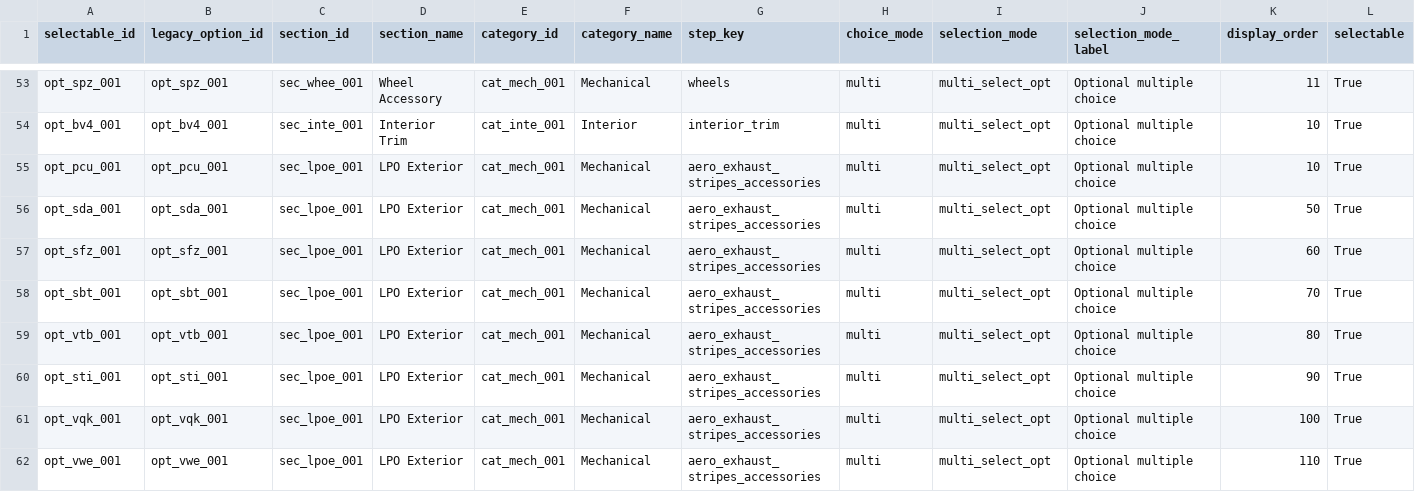
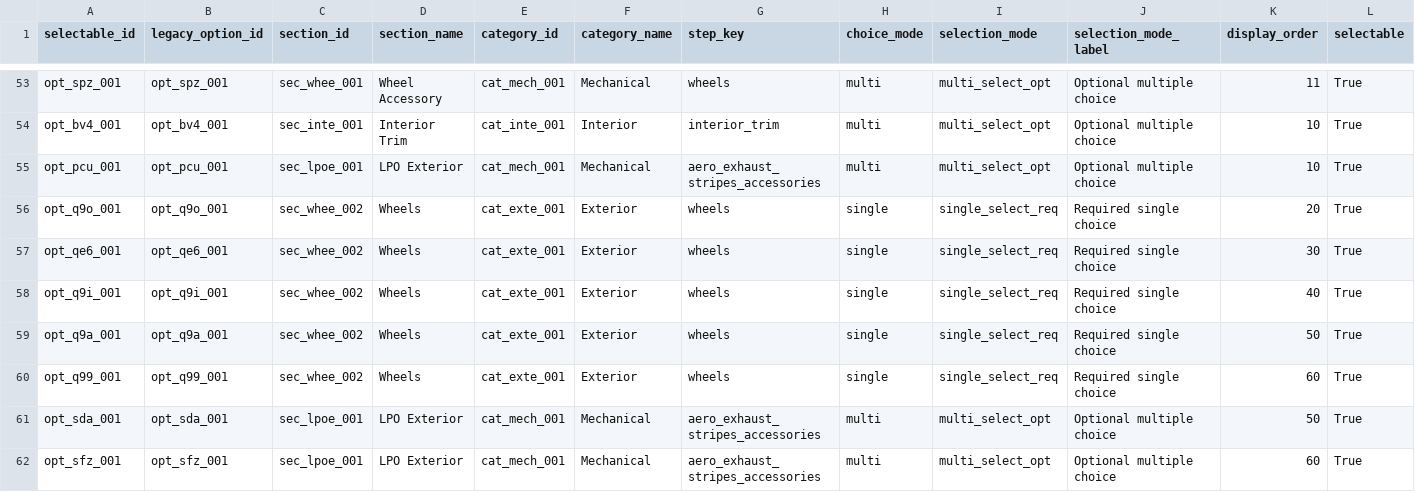
Before and after one commit to seanzmc/27vette, a CSV file: data/stingray/ui/selectable_display.csv, drawn as a sheet; only a part is shown, gaps mark what is left out; the shorter side is filled out with more unchanged rows; rows hold the shown columns only; the diff names each change by its address in the sheet, - before the commit and + after, or states it on an @@ line.

Commit message:
Adds projected wheel choices to Stingray
Expands the projected catalog to include the new wheel variants and their pricing/display metadata.

Updates validation and coverage expectations so the projected slice reflects the added owned choices and preserves the canonical wheel projection behavior.

```diff
--- a/data/stingray/ui/selectable_display.csv
+++ b/data/stingray/ui/selectable_display.csv
+row 56: opt_q9o_001 | opt_q9o_001 | sec_whee_002 | Wheels | cat_exte_001 | Exterior | wheels | single | single_select_req | Required single choice | 20 | True
+row 57: opt_qe6_001 | opt_qe6_001 | sec_whee_002 | Wheels | cat_exte_001 | Exterior | wheels | single | single_select_req | Required single choice | 30 | True
+row 58: opt_q9i_001 | opt_q9i_001 | sec_whee_002 | Wheels | cat_exte_001 | Exterior | wheels | single | single_select_req | Required single choice | 40 | True
+row 59: opt_q9a_001 | opt_q9a_001 | sec_whee_002 | Wheels | cat_exte_001 | Exterior | wheels | single | single_select_req | Required single choice | 50 | True
+row 60: opt_q99_001 | opt_q99_001 | sec_whee_002 | Wheels | cat_exte_001 | Exterior | wheels | single | single_select_req | Required single choice | 60 | True
```
Also changed, not shown: data/stingray/catalog/selectables.csv, data/stingray/pricing/base_prices.csv, 5 other files.
